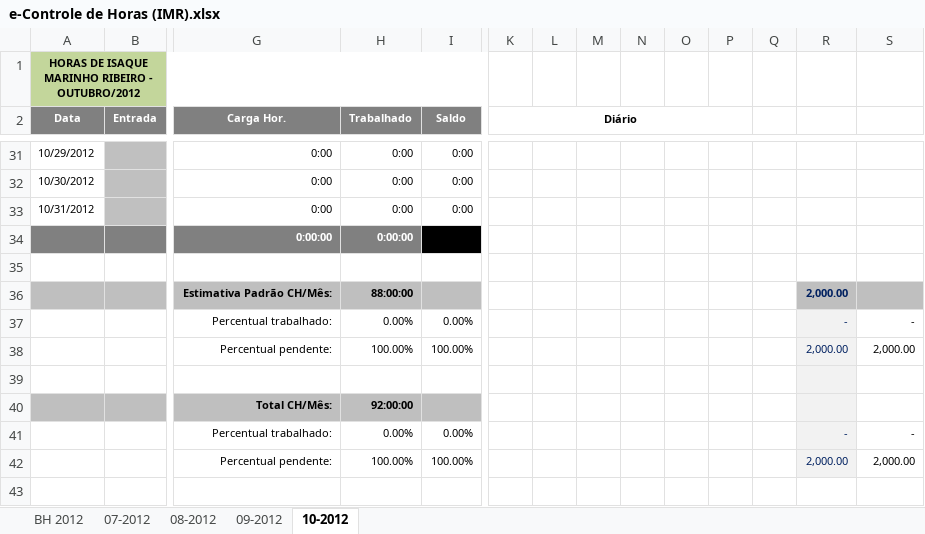
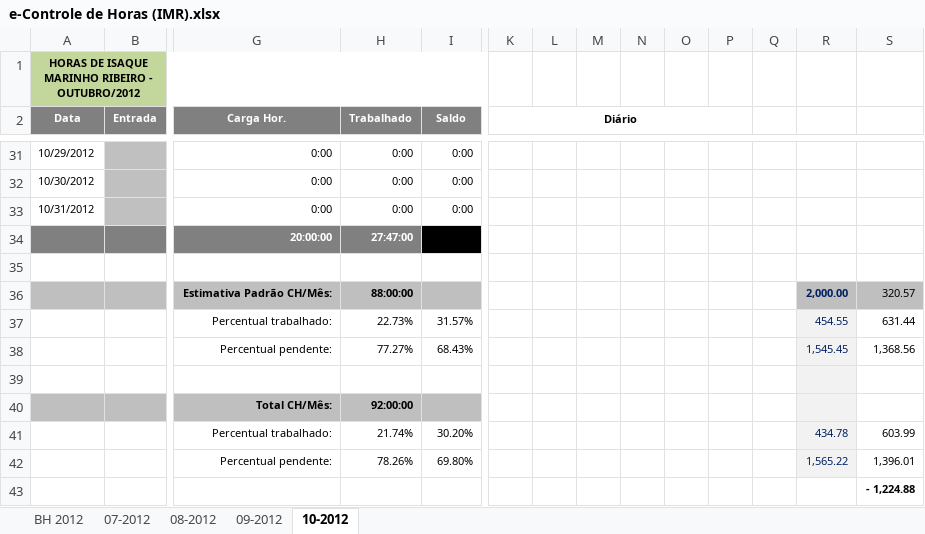
Before and after one commit to renato13/my-files-isaque-programmer, an Excel workbook: e-Controle de Horas (IMR).xlsx, sheet 10-2012, drawn as a sheet; only a part is shown, gaps mark what is left out; values as stored, in another font and other column widths than the file's, no borders; conditional formats not drawn; removed rows and columns are numbered as before the commit, all else as after; rows hold the shown columns only; the diff covers the shown part only; the diff names each change by its address in the sheet, - before the commit and + after, or states it on an @@ line.

```diff
--- a/e-Controle de Horas (IMR).xlsx (sheet 10-2012)
+++ b/e-Controle de Horas (IMR).xlsx (sheet 10-2012)
-row 34:  |  | 0:00:00 | 0:00:00 | 0:00:00
+row 34:  |  | 20:00:00 | 27:47:00 | 7:47:00
-S36: (empty)
+S36: 320.57
-row 37:  |  | Percentual trabalhado: | 0.00% | 0.00% |  |  |  |  |  |  |  | - | -
-row 38:  |  | Percentual pendente: | 100.00% | 100.00% |  |  |  |  |  |  |  | 2,000.00 | 2,000.00
+row 37:  |  | Percentual trabalhado: | 22.73% | 31.57% |  |  |  |  |  |  |  | 454.55 | 631.44
+row 38:  |  | Percentual pendente: | 77.27% | 68.43% |  |  |  |  |  |  |  | 1,545.45 | 1,368.56
-row 41:  |  | Percentual trabalhado: | 0.00% | 0.00% |  |  |  |  |  |  |  | - | -
-row 42:  |  | Percentual pendente: | 100.00% | 100.00% |  |  |  |  |  |  |  | 2,000.00 | 2,000.00
+row 41:  |  | Percentual trabalhado: | 21.74% | 30.20% |  |  |  |  |  |  |  | 434.78 | 603.99
+row 42:  |  | Percentual pendente: | 78.26% | 69.80% |  |  |  |  |  |  |  | 1,565.22 | 1,396.01
+row 43:  |  |  |  |  |  |  |  |  |  |  |  |  | - 1,224.88
```
Also changed, not shown: 40 edited cells elsewhere in this sheet.
